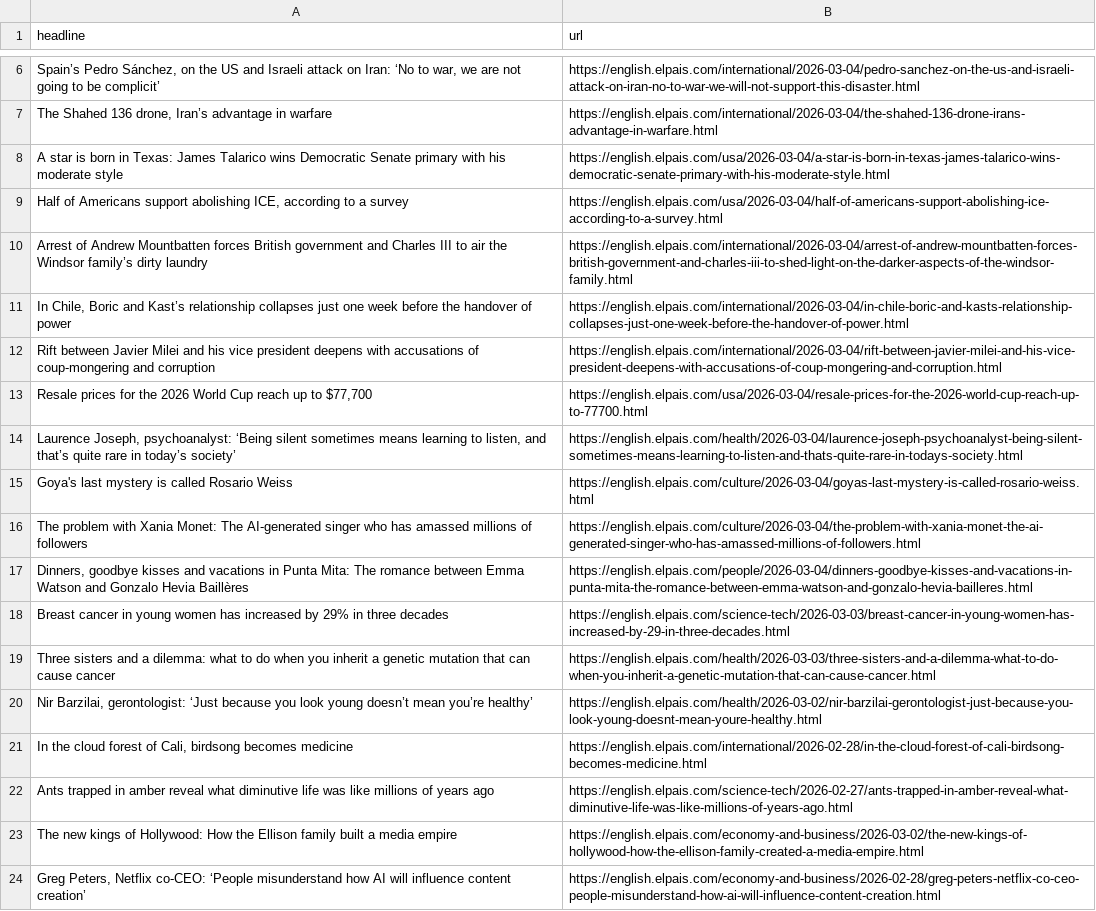
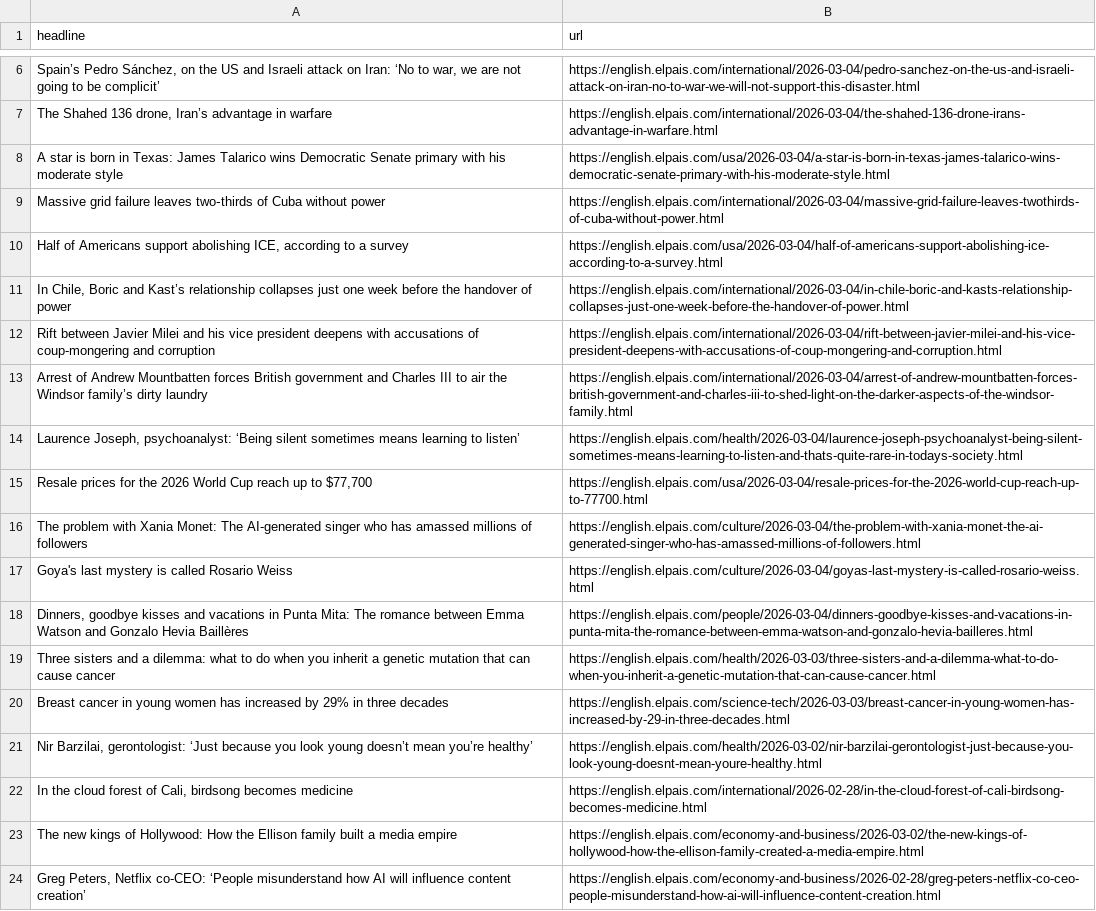
Before and after one commit to LisaMEckardt/el-pais-autoscraper, a CSV file: headlines.csv, drawn as a sheet; only a part is shown, gaps mark what is left out; removed rows and columns are numbered as before the commit, all else as after; the diff names each change by its address in the sheet, - before the commit and + after, or states it on an @@ line.

```diff
--- a/headlines.csv
+++ b/headlines.csv
+row 9: Massive grid failure leaves two‑thirds of Cuba without power | https://english.elpais.com/international/2026-03-04/massive-grid-failure-leaves-twothirds-of-cuba-without-power.html
@@ row 10 moved to row 13: Arrest of Andrew Mountbatten forces Brit… @@
+row 14: Laurence Joseph, psychoanalyst: ‘Being silent sometimes means learning to listen’ | https://english.elpais.com/health/2026-03-04/laurence-joseph-psychoanalyst-being-silent-sometimes-means-learning-to-listen-and-thats-quite-rare-in-todays-society.html
-row 14: Laurence Joseph, psychoanalyst: ‘Being silent sometimes means learning to listen, and that’s quite rare in today’s society’ | https://english.elpais.com/health/2026-03-04/laurence-joseph-psychoanalyst-being-silent-sometimes-means-learning-to-listen-and-thats-quite-rare-in-todays-society.html
-row 22: Ants trapped in amber reveal what diminutive life was like millions of years ago | https://english.elpais.com/science-tech/2026-02-27/ants-trapped-in-amber-reveal-what-diminutive-life-was-like-millions-of-years-ago.html
```
